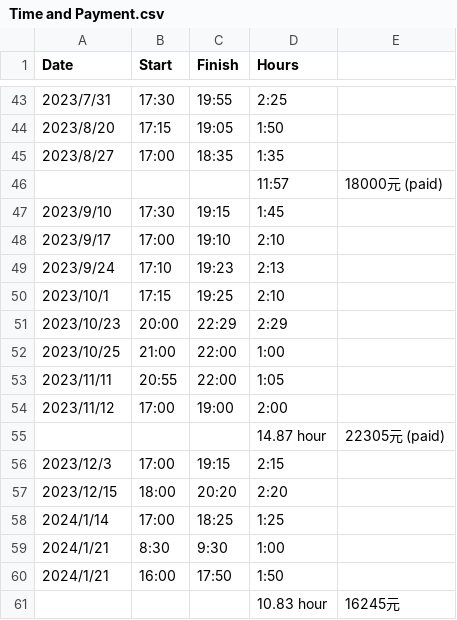
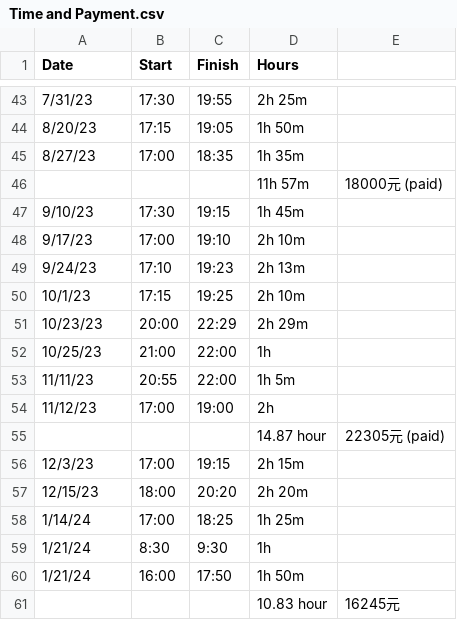
Before and after one commit to Helen-CC/Fortune500_SDG_Analysis, a CSV file: record/Time and Payment.csv, drawn as a sheet; only a part is shown, gaps mark what is left out; the diff covers the shown part only.

```diff
--- a/record/Time and Payment.csv
+++ b/record/Time and Payment.csv
@@ -43,19 +43,19 @@
-2023/7/31,17:30,19:55,2:25,
-2023/8/20,17:15,19:05,1:50,
-2023/8/27,17:00,18:35,1:35,
-,,,11:57,18000元 (paid)
-2023/9/10,17:30,19:15,1:45,
-2023/9/17,17:00,19:10,2:10,
-2023/9/24,17:10,19:23,2:13,
-2023/10/1,17:15,19:25,2:10,
-2023/10/23,20:00,22:29,2:29,
-2023/10/25,21:00,22:00,1:00,
-2023/11/11,20:55,22:00,1:05,
-2023/11/12,17:00,19:00,2:00,
+7/31/23,17:30,19:55,2h 25m,
+8/20/23,17:15,19:05,1h 50m,
+8/27/23,17:00,18:35,1h 35m,
+,,,11h 57m,18000元 (paid)
+9/10/23,17:30,19:15,1h 45m,
+9/17/23,17:00,19:10,2h 10m,
+9/24/23,17:10,19:23,2h 13m,
+10/1/23,17:15,19:25,2h 10m,
+10/23/23,20:00,22:29,2h 29m,
+10/25/23,21:00,22:00,1h,
+11/11/23,20:55,22:00,1h 5m,
+11/12/23,17:00,19:00,2h,
 ,,,14.87 hour,22305元 (paid)
-2023/12/3,17:00,19:15,2:15,
-2023/12/15,18:00,20:20,2:20,
-2024/1/14,17:00,18:25,1:25,
-2024/1/21,8:30,9:30,1:00,
-2024/1/21,16:00,17:50,1:50,
+12/3/23,17:00,19:15,2h 15m,
+12/15/23,18:00,20:20,2h 20m,
+1/14/24,17:00,18:25,1h 25m,
+1/21/24,8:30,9:30,1h,
+1/21/24,16:00,17:50,1h 50m,
 ,,,10.83 hour,16245元
```
Also changed, not shown: 3 added rows, 2 removed rows and 73 edited cells elsewhere in this file, 1 other file.
